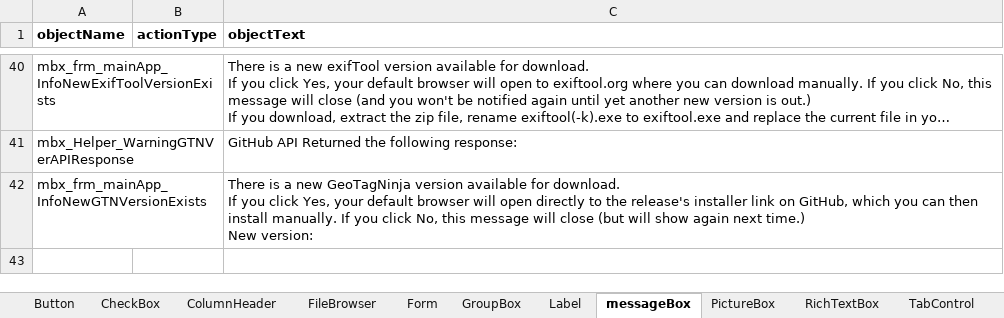
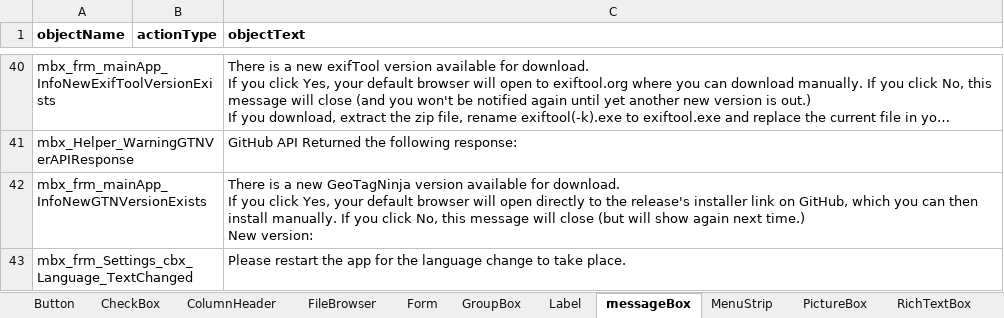
Before and after one commit to nemethviktor/GeoTagNinja, an Excel workbook: extraFiles/english.xlsx, sheet messageBox, drawn as a sheet; only a part is shown, gaps mark what is left out; long unchanged cells end in …; values as stored, in another font and other column widths than the file's, no borders; the diff names each change by its address in the sheet, - before the commit and + after, or states it on an @@ line.

```diff
--- a/extraFiles/english.xlsx (sheet messageBox)
+++ b/extraFiles/english.xlsx (sheet messageBox)
+sheet tab: MenuStrip
+row 43: mbx_frm_Settings_cbx_Language_TextChanged |  | Please restart the app for the language change to take place.
```
Also changed, not shown: extraFiles/languageCreator.xlsm, 14 other files.
